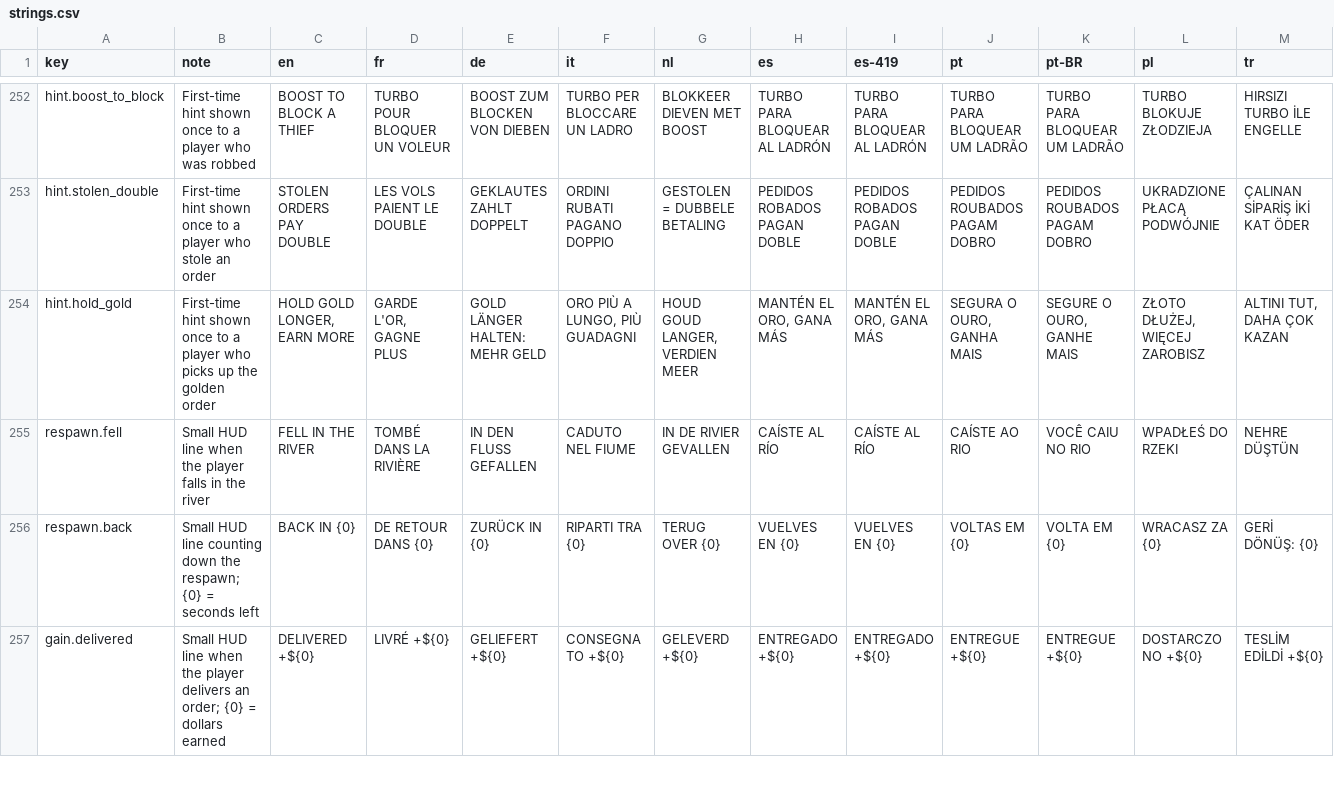
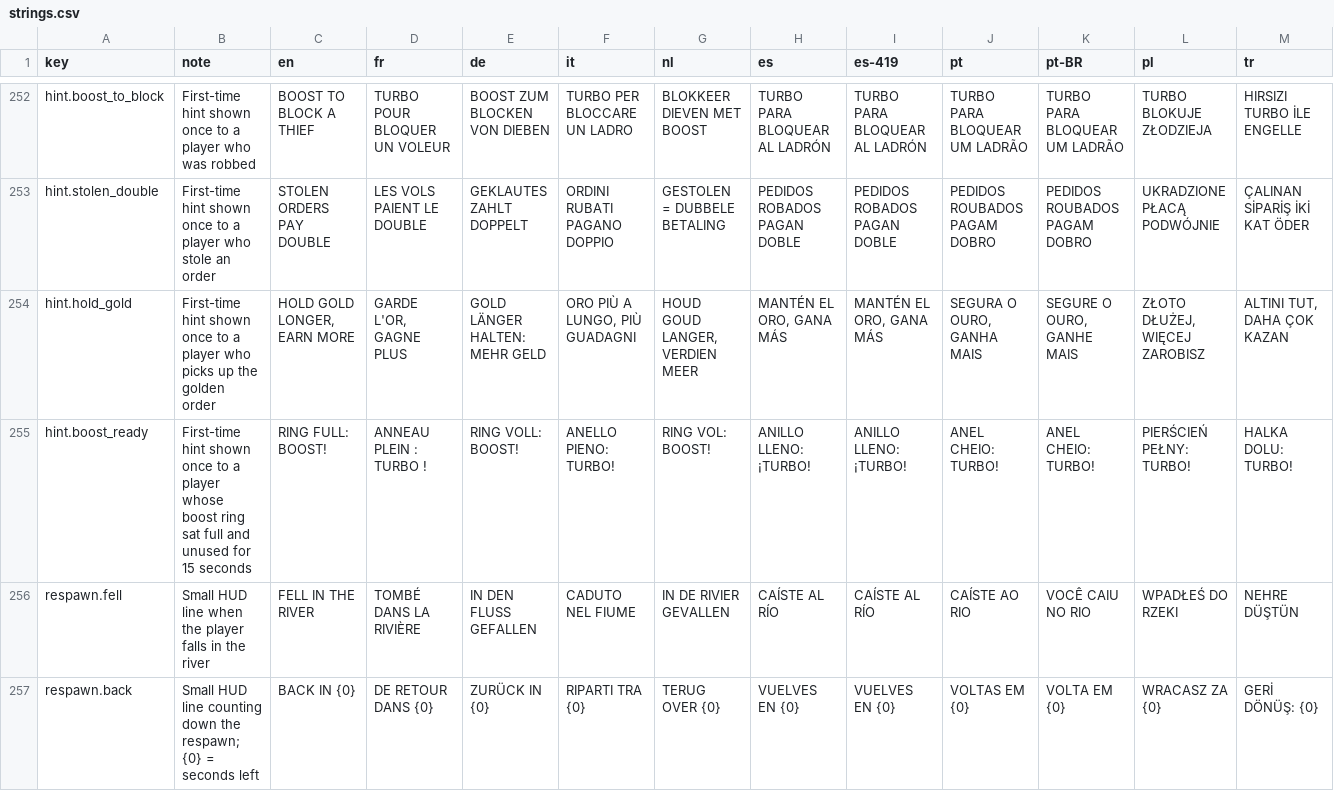
Before and after one commit to Fatcats2011/CapstoneYear4, a CSV file: Assets/Resources/Localization/strings.csv, drawn as a sheet; only a part is shown, gaps mark what is left out; the shorter side is filled out with more unchanged rows; rows hold the shown columns only; the diff names each change by its address in the sheet, - before the commit and + after, or states it on an @@ line.

Commit message:
Boost Bar Redesign

```diff
--- a/Assets/Resources/Localization/strings.csv
+++ b/Assets/Resources/Localization/strings.csv
+row 255: hint.boost_ready | First-time hint shown once to a player whose boost ring sat full and unused for 15 seconds | RING FULL: BOOST! | ANNEAU PLEIN : TURBO ! | RING VOLL: BOOST! | ANELLO PIENO: TURBO! | RING VOL: BOOST! | ANILLO LLENO: ¡TURBO! | ANILLO LLENO: ¡TURBO! | ANEL CHEIO: TURBO! | ANEL CHEIO: TURBO! | PIERŚCIEŃ PEŁNY: TURBO! | HALKA DOLU: TURBO!
```
Also changed, not shown: 30 other files.
